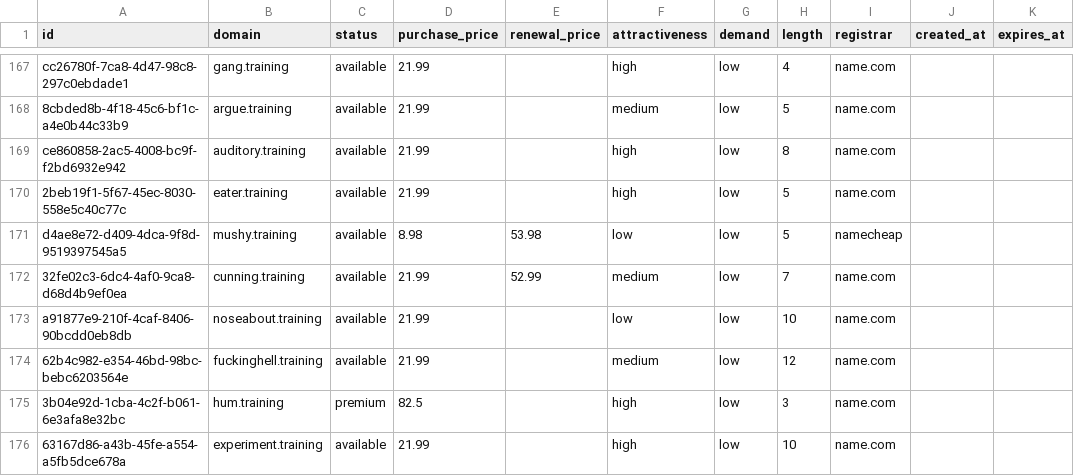
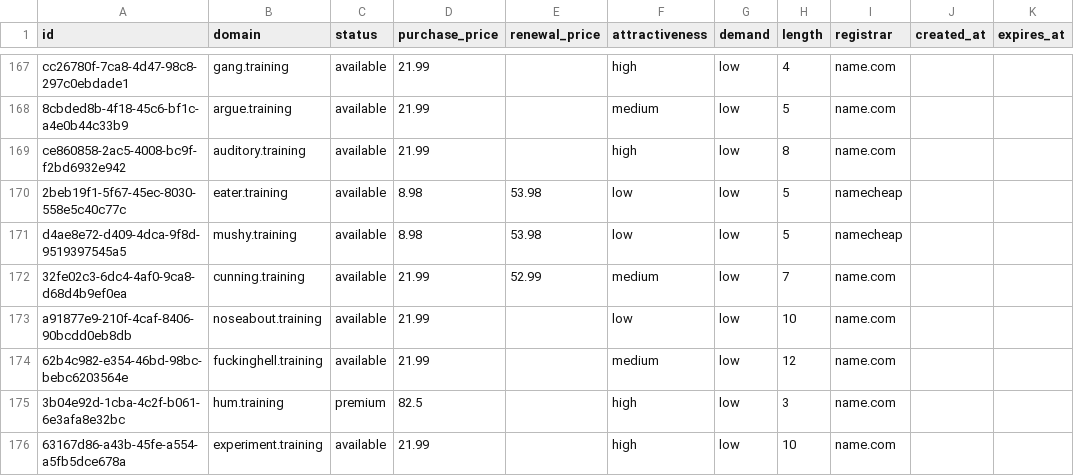
Before and after one commit to UniqueDomains/training-oneword-domains, a CSV file: training.csv, drawn as a sheet; only a part is shown, gaps mark what is left out.

Commit message:
Domains update

```diff
--- a/training.csv
+++ b/training.csv
@@ -169,3 +169,3 @@ cc26780f-7ca8-4d47-98c8-297c0ebdade1,gang.training,available,21.99,,high,low,4,n
 ce860858-2ac5-4008-bc9f-f2bd6932e942,auditory.training,available,21.99,,high,low,8,name.com,,
-2beb19f1-5f67-45ec-8030-558e5c40c77c,eater.training,available,21.99,,high,low,5,name.com,,
+2beb19f1-5f67-45ec-8030-558e5c40c77c,eater.training,available,8.98,53.98,low,low,5,namecheap,,
 d4ae8e72-d409-4dca-9f8d-9519397545a5,mushy.training,available,8.98,53.98,low,low,5,namecheap,,
```
Also changed, not shown: 4 other files.
